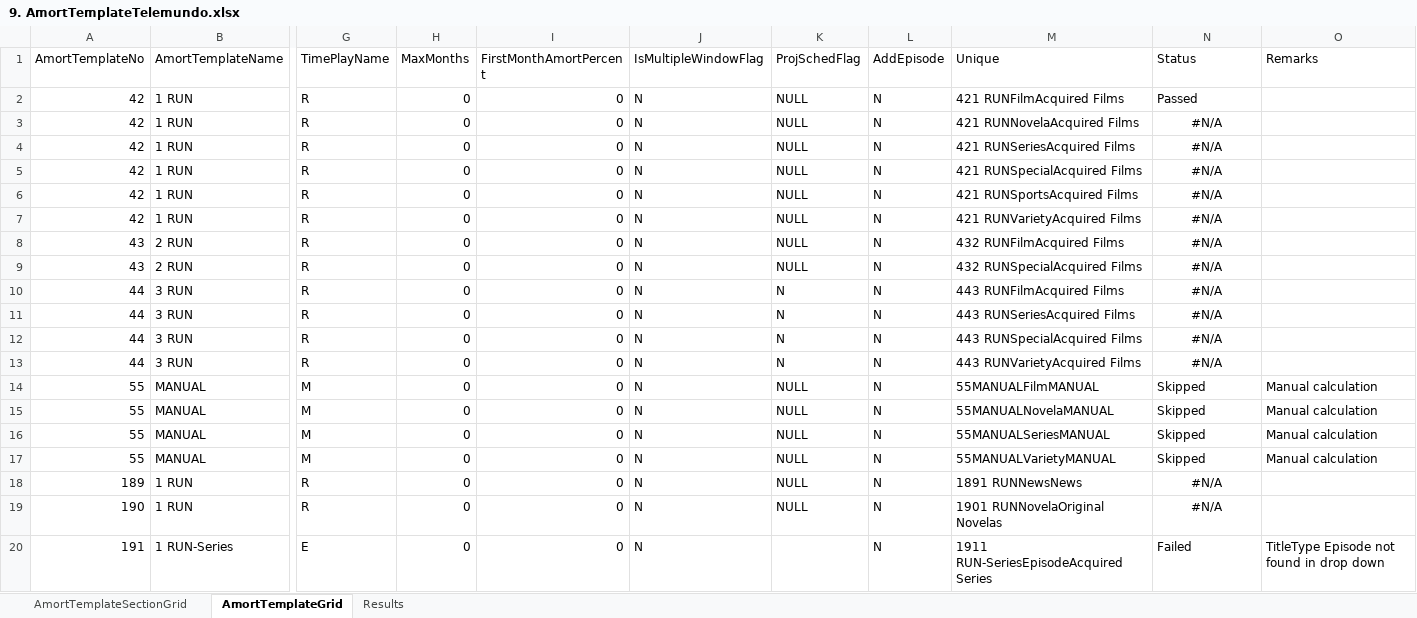
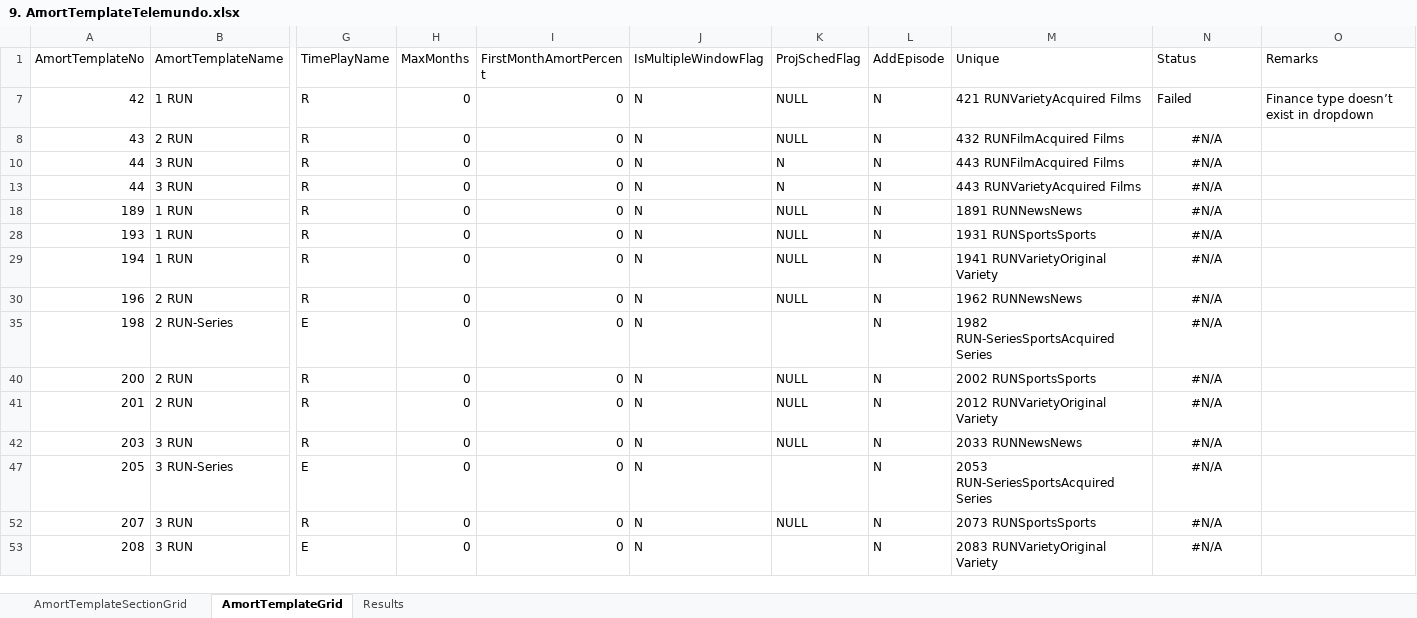
Before and after one commit to gitsaquib/AmortTemplateAutomation, an Excel workbook: MasterData/9. AmortTemplateTelemundo.xlsx, sheet AmortTemplateGrid, drawn as a sheet; only a part is shown, gaps mark what is left out; the shorter side is filled out with more unchanged rows; values as stored, in another font and other column widths than the file's, no borders; rows hold the shown columns only; the diff covers the shown part only; the diff names each change by its address in the sheet, - before the commit and + after, or states it on an @@ line.

Commit message:
code fixes for scheduling

```diff
--- a/MasterData/9. AmortTemplateTelemundo.xlsx (sheet AmortTemplateGrid)
+++ b/MasterData/9. AmortTemplateTelemundo.xlsx (sheet AmortTemplateGrid)
@@ row 2 hidden: 42 | 1 RUN | R | 0 | 0 | N | NULL | N | 421 RUNFilmAcquired Films | Passed @@
@@ row 3 hidden: 42 | 1 RUN | R | 0 | 0 | N | NULL | N | 421 RUNNovelaAcquired Films | #N/A @@
@@ row 4 hidden: 42 | 1 RUN | R | 0 | 0 | N | NULL | N | 421 RUNSeriesAcquired Films | #N/A @@
@@ row 5 hidden: 42 | 1 RUN | R | 0 | 0 | N | NULL | N | 421 RUNSpecialAcquired Films | #N/A @@
-row 6: 42 | 1 RUN | R | 0 | 0 | N | NULL | N | 421 RUNSportsAcquired Films | #N/A
-N7 (Status): #N/A
+N7 (Status): Failed
-N7 alignment: center
+N7 alignment: left
-O7 (Remarks): (empty)
+O7 (Remarks): Finance type doesn’t exist in dropdown
@@ row 9 hidden: 43 | 2 RUN | R | 0 | 0 | N | NULL | N | 432 RUNSpecialAcquired Films | #N/A @@
@@ row 11 hidden: 44 | 3 RUN | R | 0 | 0 | N | N | N | 443 RUNSeriesAcquired Films | #N/A @@
@@ row 12 hidden: 44 | 3 RUN | R | 0 | 0 | N | N | N | 443 RUNSpecialAcquired Films | #N/A @@
@@ row 14 hidden: 55 | MANUAL | M | 0 | 0 | N | NULL | N | 55MANUALFilmMANUAL | Skipped | Manual calculation @@
@@ row 15 hidden: 55 | MANUAL | M | 0 | 0 | N | NULL | N | 55MANUALNovelaMANUAL | Skipped | Manual calculation @@
@@ row 16 hidden: 55 | MANUAL | M | 0 | 0 | N | NULL | N | 55MANUALSeriesMANUAL | Skipped | Manual calculation @@
@@ row 17 hidden: 55 | MANUAL | M | 0 | 0 | N | NULL | N | 55MANUALVarietyMANUAL | Skipped | Manual calculation @@
@@ row 19 hidden: 190 | 1 RUN | R | 0 | 0 | N | NULL | N | 1901 RUNNovelaOriginal Novelas | #N/A @@
@@ row 20 hidden: 191 | 1 RUN-Series | E | 0 | 0 | N |  | N | 1911 RUN-SeriesEpisodeAcquired Series | Failed | TitleType Episode not found in drop down @@
```
Also changed, not shown: 2 removed rows and 54 hidden or unhidden rows elsewhere in this sheet, sheet Results, hidden cells, 13 other files.
